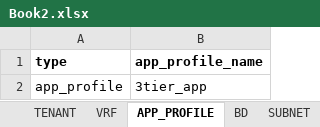
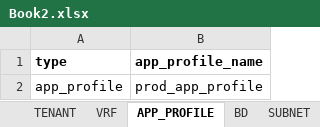
Before and after one commit to markheinemann/aci_config_terraform, an Excel workbook: Book2.xlsx, sheet APP_PROFILE, drawn as a sheet; values as stored, in another font and other column widths than the file's, no borders; the diff names each change by its address in the sheet, - before the commit and + after, or states it on an @@ line.

```diff
--- a/Book2.xlsx (sheet APP_PROFILE)
+++ b/Book2.xlsx (sheet APP_PROFILE)
-B2 (app_profile_name): 3tier_app
+B2 (app_profile_name): prod_app_profile
```
Also changed, not shown: sheet EPG, sheet BD, 3 other files.
